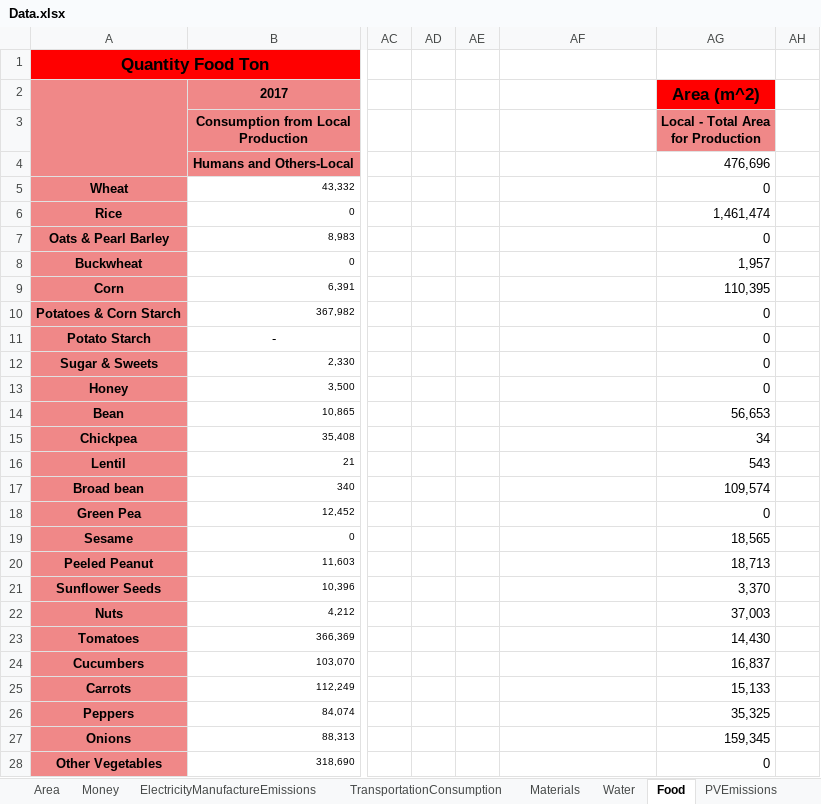
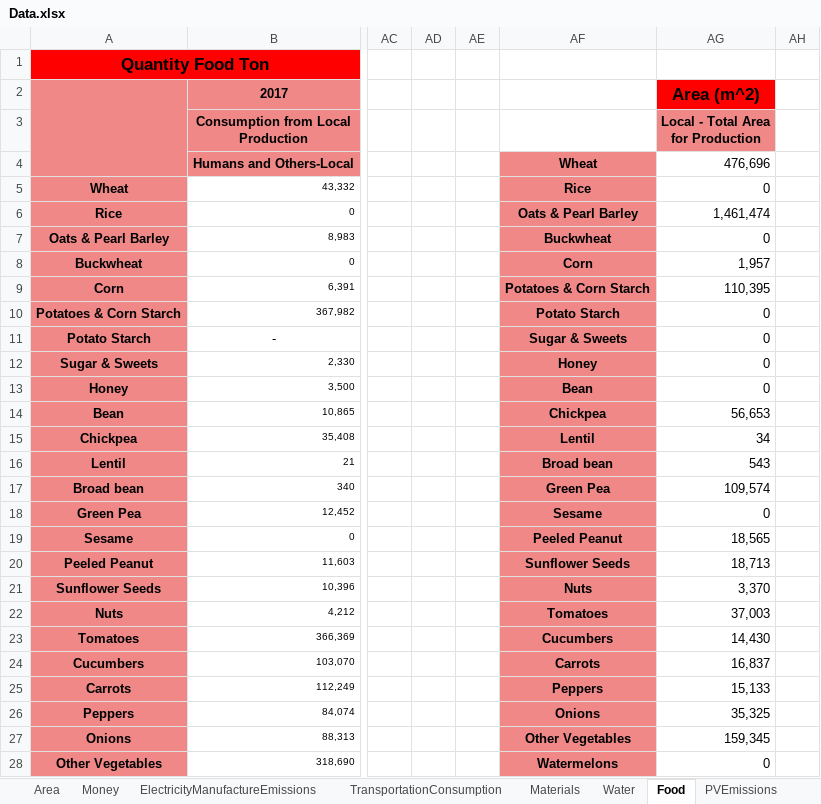
Before and after one commit to ShiriNitzan/NewVersion, an Excel workbook: Data/Data.xlsx, sheet Food, drawn as a sheet; only a part is shown, gaps mark what is left out; values as stored, in another font and other column widths than the file's, no borders; 1 other sheet too large or unreadable and not compared; the diff covers the shown part only; the diff names each change by its address in the sheet, - before the commit and + after, or states it on an @@ line.

```diff
--- a/Data/Data.xlsx (sheet Food)
+++ b/Data/Data.xlsx (sheet Food)
-AF4: (empty)
+AF4: Wheat
-AF4:AF28 fill: none
+AF4:AF28 fill: #F08888
-AF5: (empty)
+AF5: Rice
-AF6: (empty)
+AF6: Oats & Pearl Barley
-AF7: (empty)
+AF7: Buckwheat
-AF8: (empty)
+AF8: Corn
-AF9: (empty)
+AF9: Potatoes & Corn Starch
-AF10: (empty)
+AF10: Potato Starch
-AF11: (empty)
+AF11: Sugar & Sweets
-AF12: (empty)
+AF12: Honey
-AF13: (empty)
+AF13: Bean
-AF14: (empty)
+AF14: Chickpea
-AF15: (empty)
+AF15: Lentil
-AF16: (empty)
+AF16: Broad bean
-AF17: (empty)
+AF17: Green Pea
-AF18: (empty)
+AF18: Sesame
-AF19: (empty)
+AF19: Peeled Peanut
-AF20: (empty)
+AF20: Sunflower Seeds
-AF21: (empty)
+AF21: Nuts
-AF22: (empty)
+AF22: Tomatoes
-AF23: (empty)
+AF23: Cucumbers
-AF24: (empty)
+AF24: Carrots
-AF25: (empty)
+AF25: Peppers
-AF26: (empty)
+AF26: Onions
-AF27: (empty)
+AF27: Other Vegetables
-AF28: (empty)
+AF28: Watermelons
```
Also changed, not shown: 39 edited cells and cell formats elsewhere in this sheet, 3 other files.
